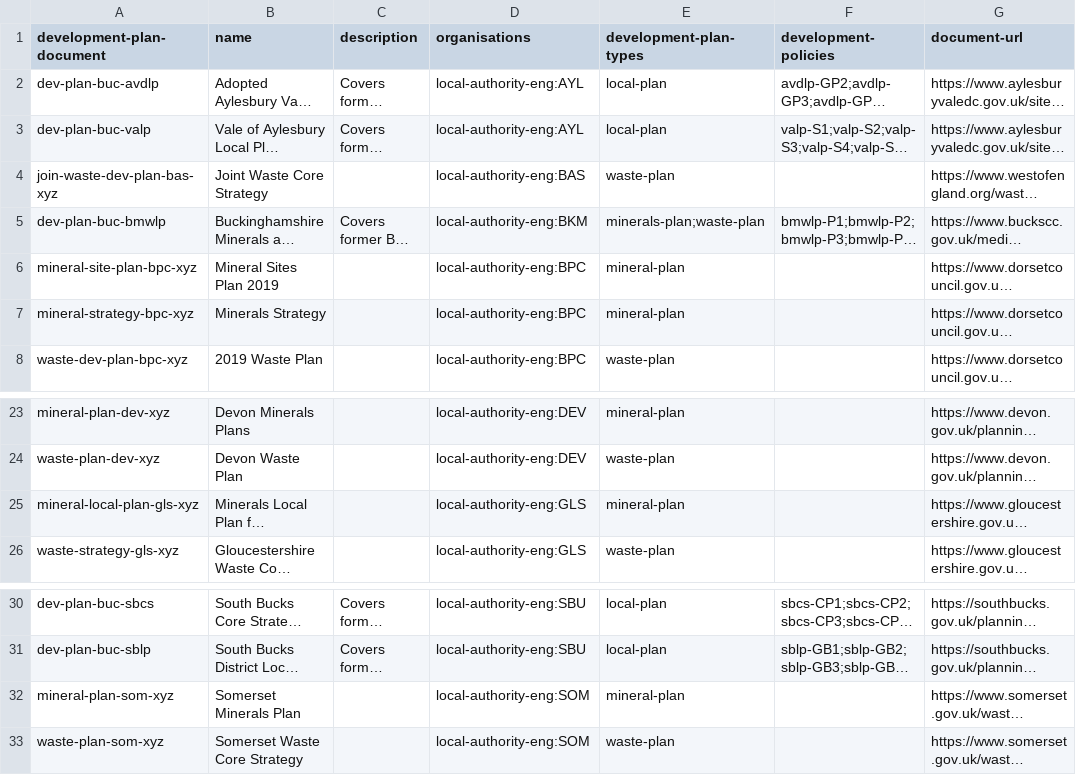
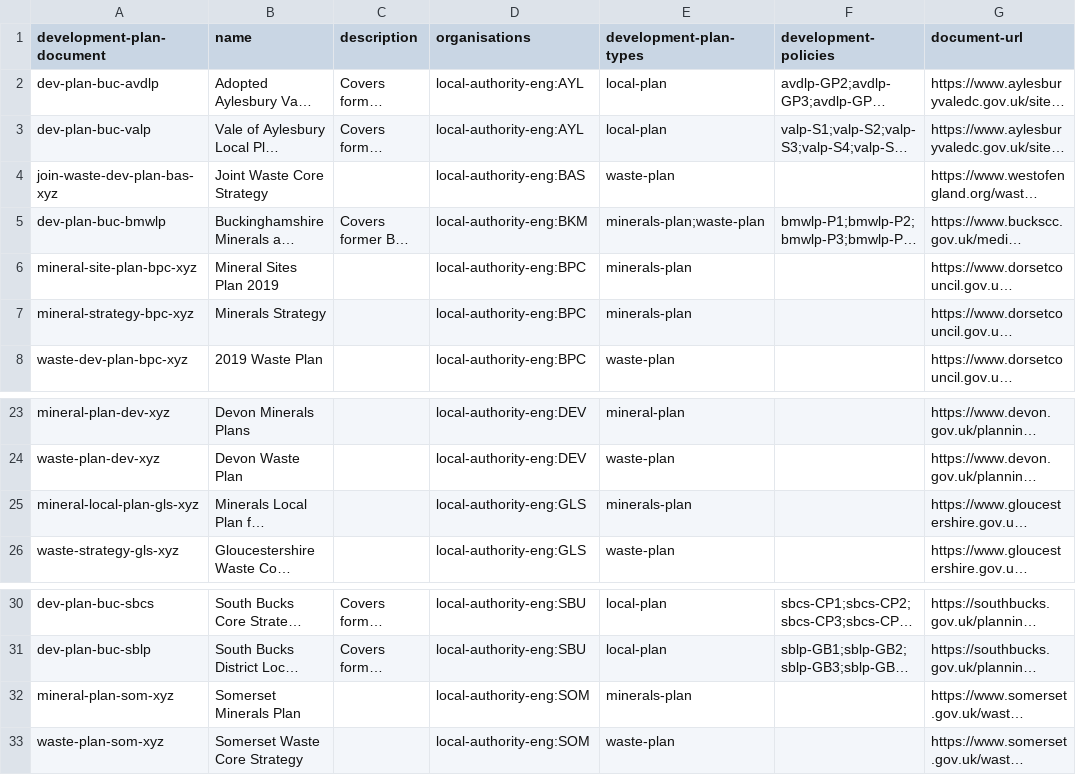
Before and after one commit to digital-land/development-plan-document-collection, a CSV file: dataset/development-plan-document.csv, drawn as a sheet; only a part is shown, gaps mark what is left out; long unchanged cells end in …; the diff names each change by its address in the sheet, - before the commit and + after, or states it on an @@ line.

Commit message:
Data 2021-04-11

```diff
--- a/dataset/development-plan-document.csv
+++ b/dataset/development-plan-document.csv
-E6:E7 (development-plan-types): mineral-plan
+E6:E7 (development-plan-types): minerals-plan
-E25 (development-plan-types): mineral-plan
+E25 (development-plan-types): minerals-plan
-E32 (development-plan-types): mineral-plan
+E32 (development-plan-types): minerals-plan
```
Also changed, not shown: 1 other file.
